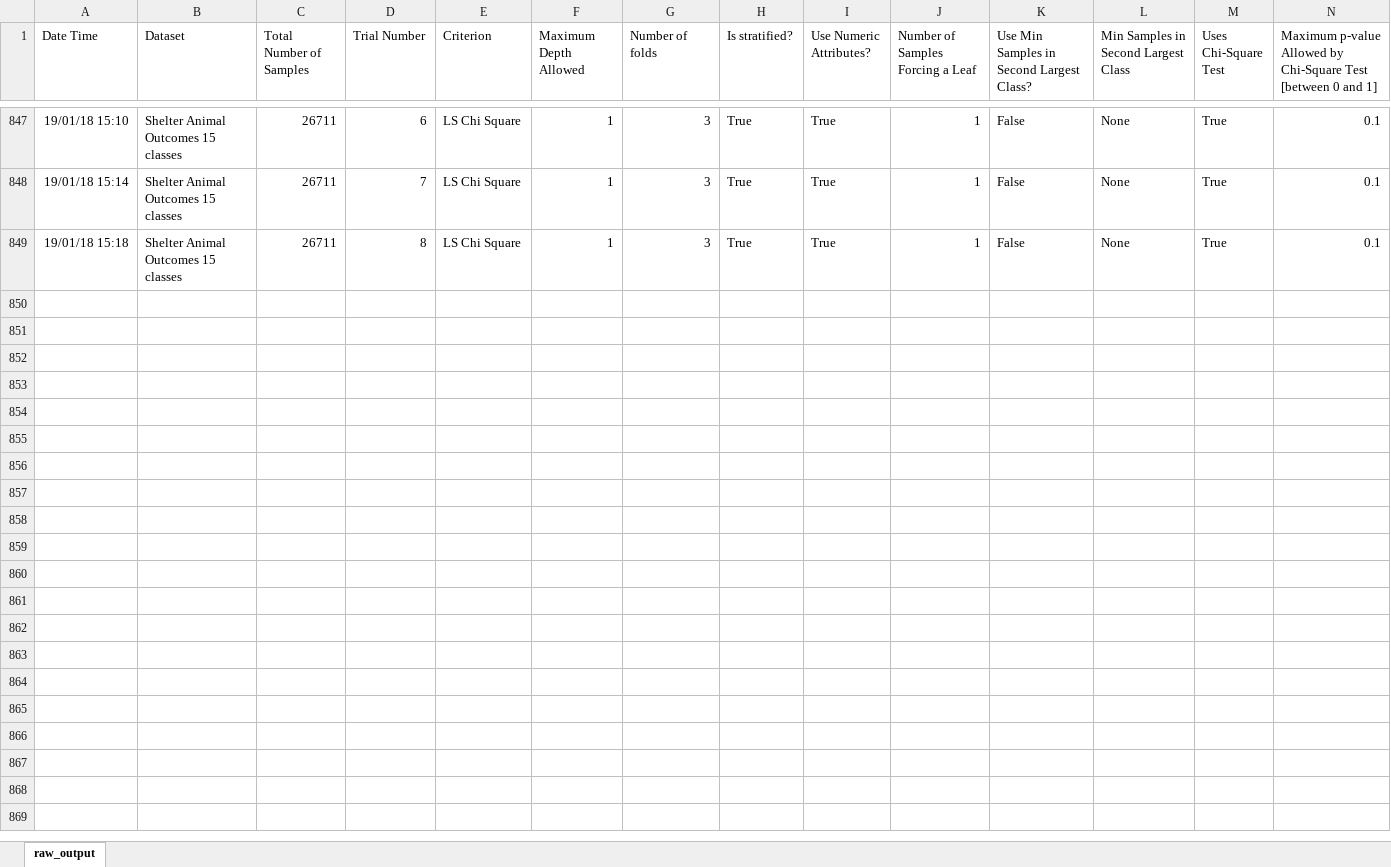
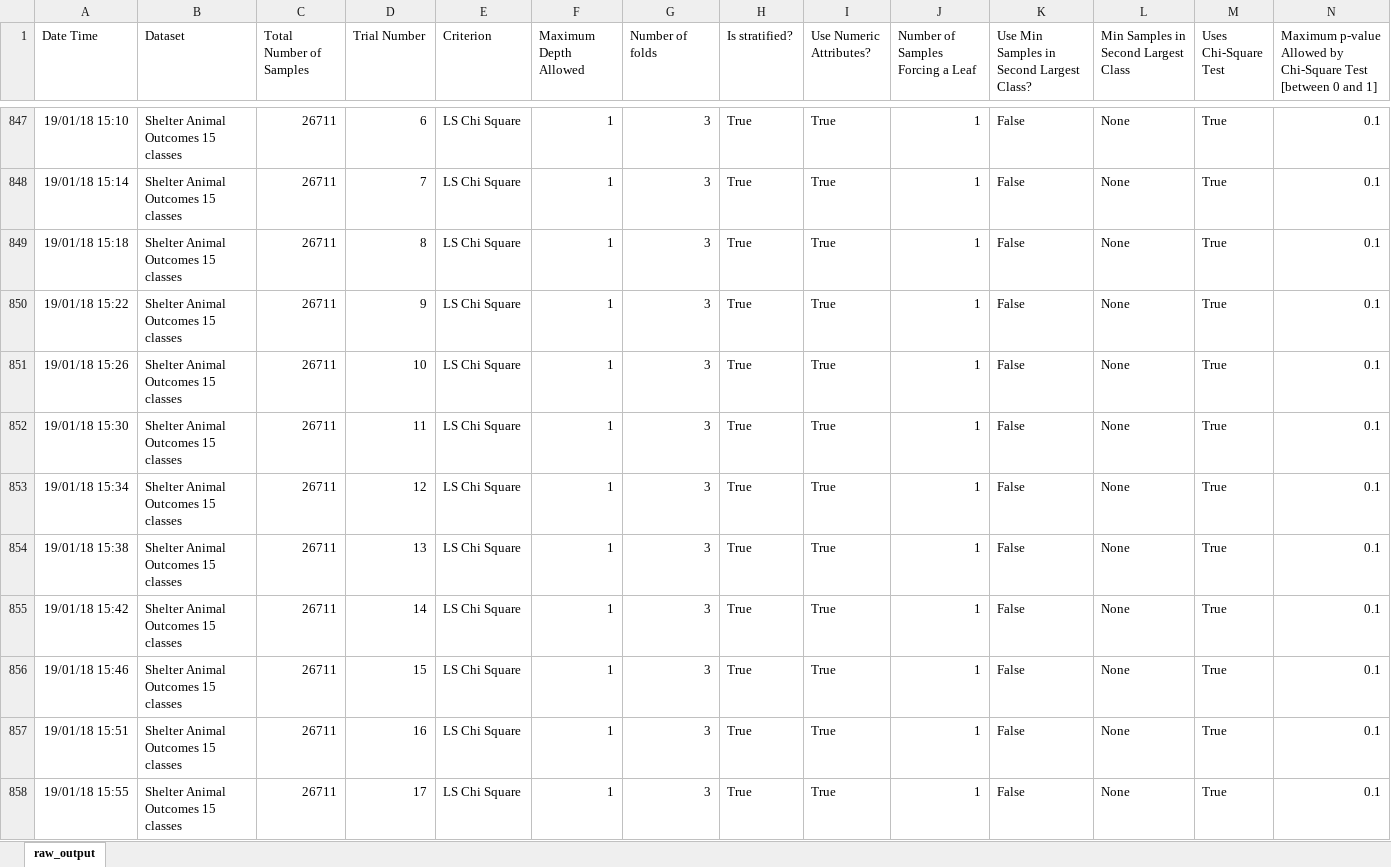
Before and after one commit to felipeamp/dissertation-code, an Excel workbook: outputs/d1/final/w_num/raw_output.xlsx, sheet raw_output, drawn as a sheet; only a part is shown, gaps mark what is left out; values as stored, in another font and other column widths than the file's, no borders; rows hold the shown columns only; the diff covers the shown part only; the diff names each change by its address in the sheet, - before the commit and + after, or states it on an @@ line.

```diff
--- a/outputs/d1/final/w_num/raw_output.xlsx (sheet raw_output)
+++ b/outputs/d1/final/w_num/raw_output.xlsx (sheet raw_output)
+row 850: 19/01/18 15:22 | Shelter Animal Outcomes 15 classes | 26711 | 9 | LS Chi Square | 1 | 3 | True | True | 1 | False | None | True | 0.1
+row 851: 19/01/18 15:26 | Shelter Animal Outcomes 15 classes | 26711 | 10 | LS Chi Square | 1 | 3 | True | True | 1 | False | None | True | 0.1
+row 852: 19/01/18 15:30 | Shelter Animal Outcomes 15 classes | 26711 | 11 | LS Chi Square | 1 | 3 | True | True | 1 | False | None | True | 0.1
+row 853: 19/01/18 15:34 | Shelter Animal Outcomes 15 classes | 26711 | 12 | LS Chi Square | 1 | 3 | True | True | 1 | False | None | True | 0.1
+row 854: 19/01/18 15:38 | Shelter Animal Outcomes 15 classes | 26711 | 13 | LS Chi Square | 1 | 3 | True | True | 1 | False | None | True | 0.1
+row 855: 19/01/18 15:42 | Shelter Animal Outcomes 15 classes | 26711 | 14 | LS Chi Square | 1 | 3 | True | True | 1 | False | None | True | 0.1
+row 856: 19/01/18 15:46 | Shelter Animal Outcomes 15 classes | 26711 | 15 | LS Chi Square | 1 | 3 | True | True | 1 | False | None | True | 0.1
+row 857: 19/01/18 15:51 | Shelter Animal Outcomes 15 classes | 26711 | 16 | LS Chi Square | 1 | 3 | True | True | 1 | False | None | True | 0.1
+row 858: 19/01/18 15:55 | Shelter Animal Outcomes 15 classes | 26711 | 17 | LS Chi Square | 1 | 3 | True | True | 1 | False | None | True | 0.1
```
Also changed, not shown: 43 added rows, 8 edited cells and cell formats elsewhere in this sheet, outputs/d1/final/ctree/raw_output.xlsx, outputs/d1/final/wo_num/raw_output.xlsx, 9 other files.
